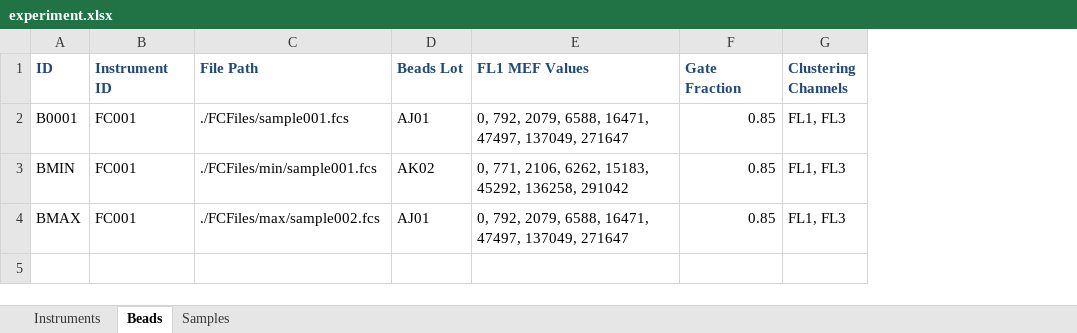
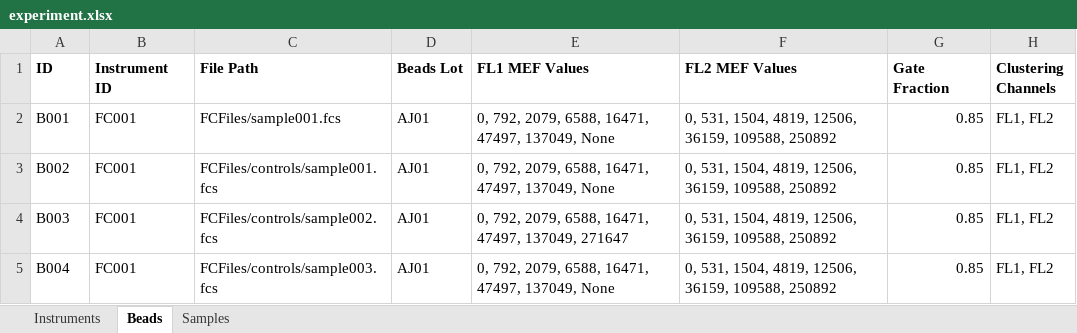
Before and after one commit to taborlab/FlowCal, an Excel workbook: examples/experiment.xlsx, sheet Beads, drawn as a sheet; values as stored, in another font and other column widths than the file's, no borders; addresses are those after the commit; the diff names each change by its address in the sheet, - before the commit and + after, or states it on an @@ line.

```diff
--- a/examples/experiment.xlsx (sheet Beads)
+++ b/examples/experiment.xlsx (sheet Beads)
+column F (FL2 MEF Values), rows 2-4: all 0, 531, 1504, 4819, 12506, 36159, 109588, 250892
-A1:E1 text colour: #1F497D
+A1:E1 text colour: black
-G1:H1 text colour: #1F497D
+G1:H1 text colour: black
-A2 (ID): B0001
+A2 (ID): B001
-C2 (File Path): ./FCFiles/sample001.fcs
+C2 (File Path): FCFiles/sample001.fcs
-E2 (FL1 MEF Values): …47497, 137049, 271647
+E2 (FL1 MEF Values): …47497, 137049, None
-H2:H4 (Clustering Channels): FL1, FL3
+H2:H4 (Clustering Channels): FL1, FL2
-A3 (ID): BMIN
+A3 (ID): B002
-C3 (File Path): ./FCFiles/min/sample001.fcs
+C3 (File Path): FCFiles/controls/sample001.fcs
-D3 (Beads Lot): AK02
+D3 (Beads Lot): AJ01
-E3 (FL1 MEF Values): 0, 771, 2106, 6262, 15183, 45292, 136258, 291042
+E3 (FL1 MEF Values): 0, 792, 2079, 6588, 16471, 47497, 137049, None
-A4 (ID): BMAX
+A4 (ID): B003
-C4 (File Path): ./FCFiles/max/sample002.fcs
+C4 (File Path): FCFiles/controls/sample002.fcs
+row 5: B004 | FC001 | FCFiles/controls/sample003.fcs | AJ01 | 0, 792, 2079, 6588, 16471, 47497, 137049, None | 0, 531, 1504, 4819, 12506, 36159, 109588, 250892 | 0.85 | FL1, FL2
```
Also changed, not shown: sheet Samples, sheet Instruments, 32 other files.
